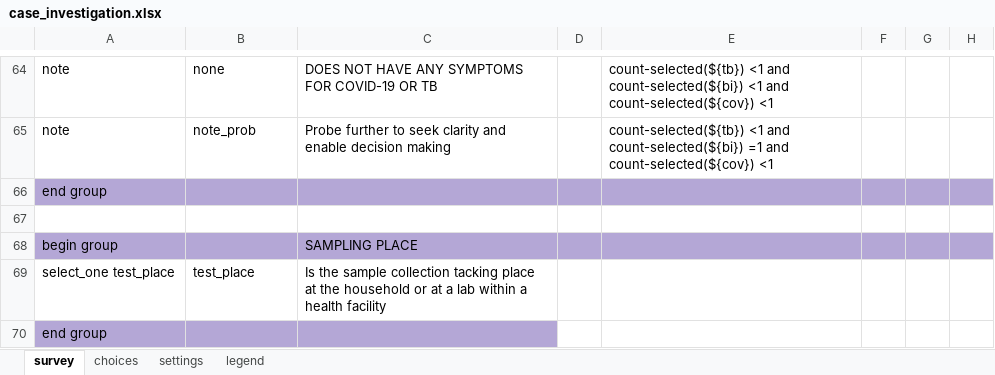
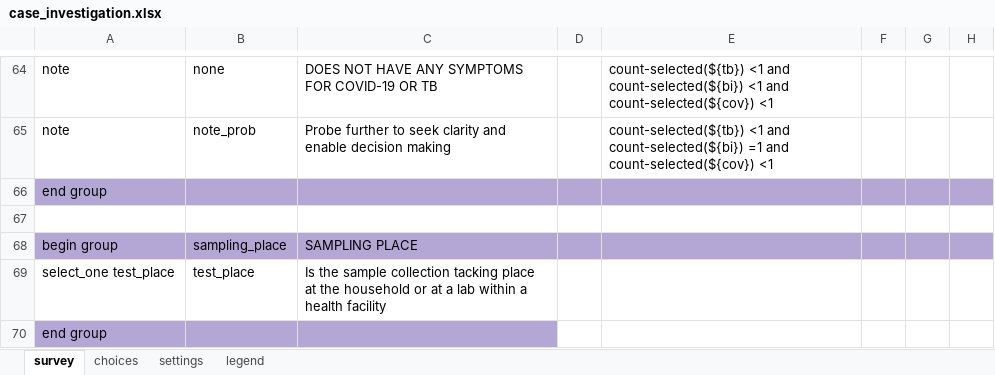
Before and after one commit to oyierp/community-testing-config-test, an Excel workbook: forms/app/case_investigation.xlsx, sheet survey, drawn as a sheet; only a part is shown, gaps mark what is left out; values as stored, in another font and other column widths than the file's, no borders; conditional formats not drawn; the diff names each change by its address in the sheet, - before the commit and + after, or states it on an @@ line.

Commit message:
Add files via upload

```diff
--- a/forms/app/case_investigation.xlsx (sheet survey)
+++ b/forms/app/case_investigation.xlsx (sheet survey)
-B68: (empty)
+B68: sampling_place
```
Also changed, not shown: sheet settings.
